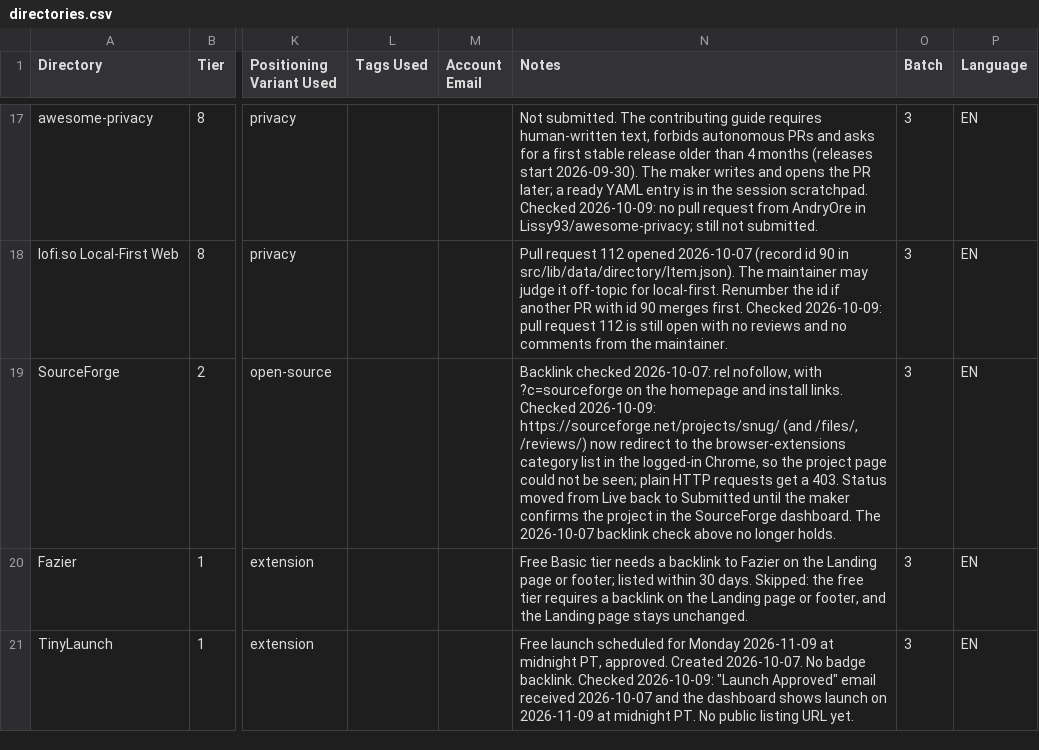
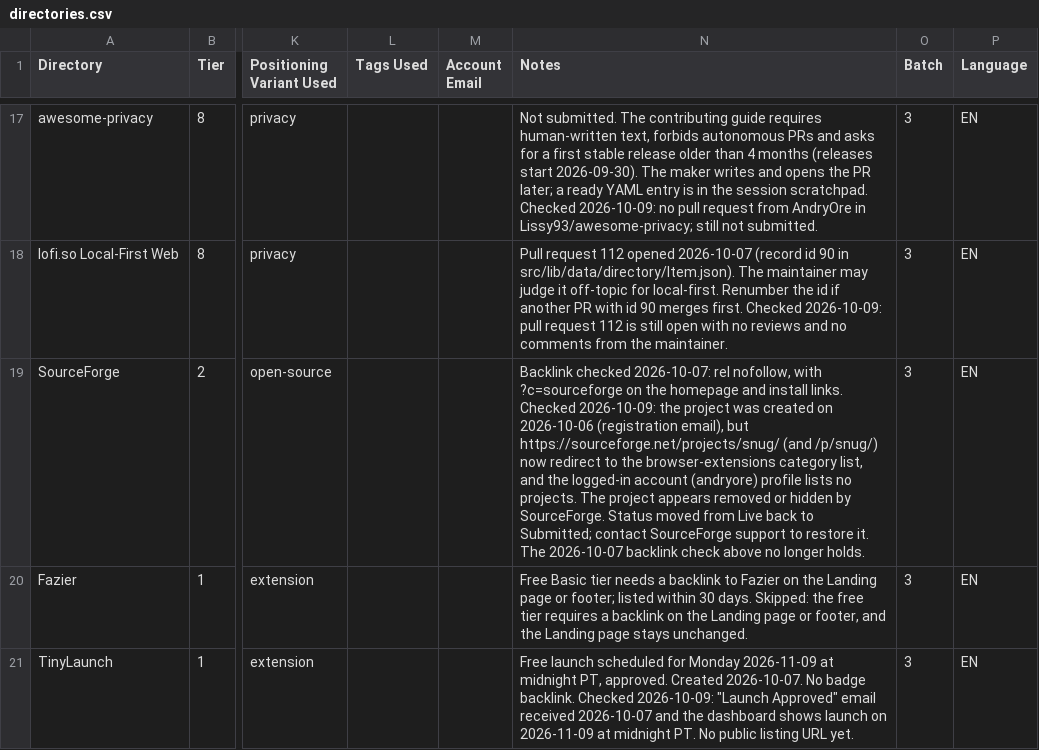
Before and after one commit to AndryOre/snug, a CSV file: docs/launch/directories.csv, drawn as a sheet; only a part is shown, gaps mark what is left out; the diff covers the shown part only; the diff names each change by its address in the sheet, - before the commit and + after, or states it on an @@ line.

Commit message:
docs: 📝 correct the YouTube link and sweep notes in the directory tracker
- Pointed the YouTube row at https://youtu.be/r89MCN-oLCw
- Recorded that the SourceForge project is gone from the account
- Noted the Product Hunt video retry result

Refs: AO-1660

```diff
--- a/docs/launch/directories.csv
+++ b/docs/launch/directories.csv
-N19 (Notes): …Checked 2026-10-09: https://sourceforge.net/projects/snug/ (and /files/, /reviews/) now redirect to the browser-extensions category list in the logged-in Chrome, so the project page could not be seen; plain HTTP requests get a 403. Status moved from Live back to Submitted until the maker confirms the project in the SourceForge dashboard. The 2026-10-07…
+N19 (Notes): …Checked 2026-10-09: the project was created on 2026-10-06 (registration email), but https://sourceforge.net/projects/snug/ (and /p/snug/) now redirect to the browser-extensions category list, and the logged-in account (andryore) profile lists no projects. The project appears removed or hidden by SourceForge. Status moved from Live back to Submitted; contact SourceForge support to restore it. The 2026-10-07…
```
Also changed, not shown: 3 edited cells elsewhere in this file.
